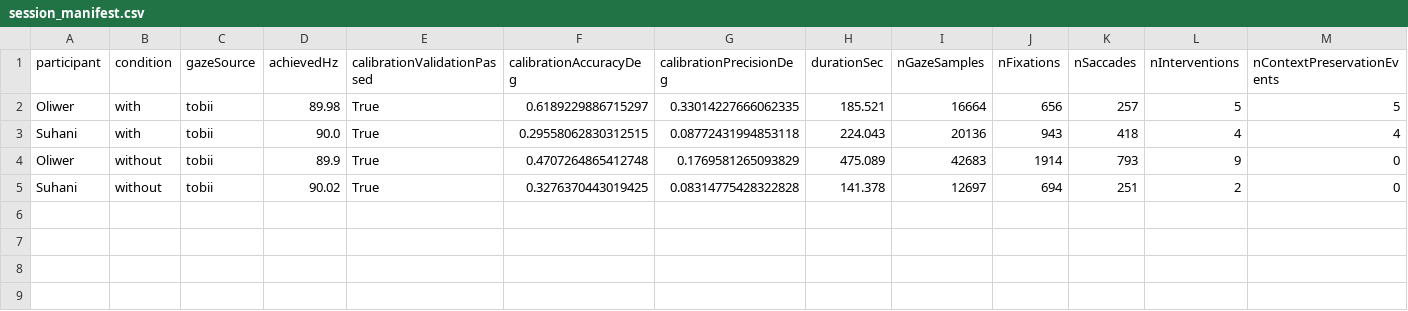
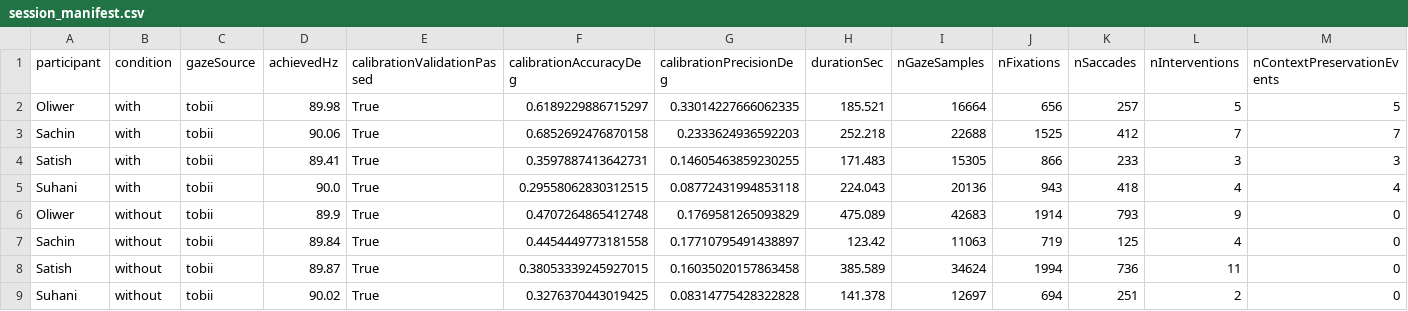
Before and after one commit to MrSachin7/reading-the-reader-monorepo, a CSV file: Experiments/analysis/outputs/tables/session_manifest.csv, drawn as a sheet; the diff names each change by its address in the sheet, - before the commit and + after, or states it on an @@ line.

```diff
--- a/Experiments/analysis/outputs/tables/session_manifest.csv
+++ b/Experiments/analysis/outputs/tables/session_manifest.csv
+row 3: Sachin | with | tobii | 90.06 | True | 0.6852692476870158 | 0.2333624936592203 | 252.218 | 22688 | 1525 | 412 | 7 | 7
+row 4: Satish | with | tobii | 89.41 | True | 0.3597887413642731 | 0.14605463859230255 | 171.483 | 15305 | 866 | 233 | 3 | 3
+row 7: Sachin | without | tobii | 89.84 | True | 0.4454449773181558 | 0.17710795491438897 | 123.42 | 11063 | 719 | 125 | 4 | 0
+row 8: Satish | without | tobii | 89.87 | True | 0.38053339245927015 | 0.16035020157863458 | 385.589 | 34624 | 1994 | 736 | 11 | 0
```
Also changed, not shown: Experiments/analysis/outputs/tables/context_preservation_events.csv, Experiments/analysis/outputs/tables/lifecycle_events.csv, 32 other files.
